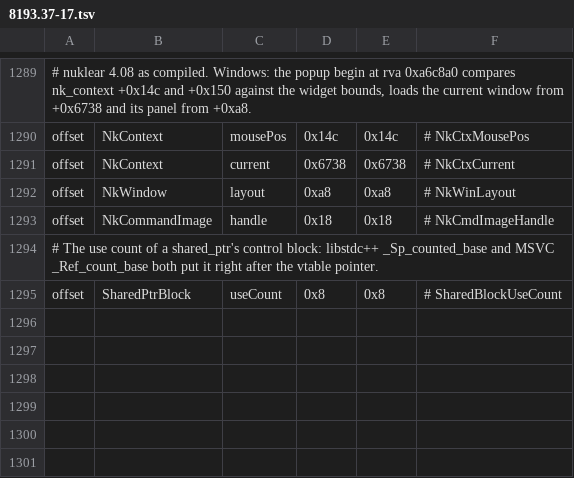
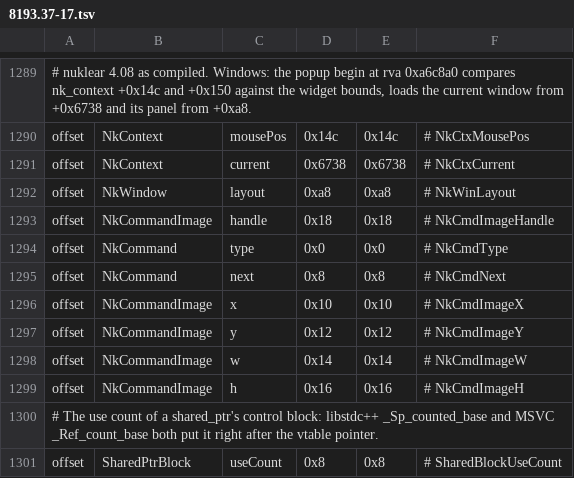
Before and after one commit to nwncxee/cx, a TSV file: managed/Framework/Builds/8193.37-17.tsv, drawn as a sheet; only a part is shown, gaps mark what is left out.

Commit message:
Review fixes: typed nuklear command reads, panel names, modelview 2
- NuiImageSpot reads a command's type, next offset and an image's
  rectangle through new NkCommand and NkCommandImage rows instead of raw
  constants. The rows hold the same offsets on both OSes, because
  nuklear is plain C.
- The panel layer loses its last card words: MaxPanels, Panel() in the
  parser. PanelFaces becomes PanelFonts, because "panel face" already
  means the settings panel's text size. GLOSSARY.md gets a styled-panel
  entry.
- cx_cap_modelview goes to 2, so a server can tell a client that
  honours drag and vfx from one that doesn't.
- NuiModelVfx parses with LINQ and resolves its symbols in one step.
  The add call's parameters have names that say what they are.

```diff
--- a/managed/Framework/Builds/8193.37-17.tsv
+++ b/managed/Framework/Builds/8193.37-17.tsv
@@ -1293,2 +1293,8 @@ offset	NkWindow	layout	0xa8	0xa8	# NkWinLayout
 offset	NkCommandImage	handle	0x18	0x18	# NkCmdImageHandle
+offset	NkCommand	type	0x0	0x0	# NkCmdType
+offset	NkCommand	next	0x8	0x8	# NkCmdNext
+offset	NkCommandImage	x	0x10	0x10	# NkCmdImageX
+offset	NkCommandImage	y	0x12	0x12	# NkCmdImageY
+offset	NkCommandImage	w	0x14	0x14	# NkCmdImageW
+offset	NkCommandImage	h	0x16	0x16	# NkCmdImageH
 # The use count of a shared_ptr's control block: libstdc++ _Sp_counted_base and MSVC _Ref_count_base both put it right after the vtable pointer.
```
Also changed, not shown: 14 other files.
